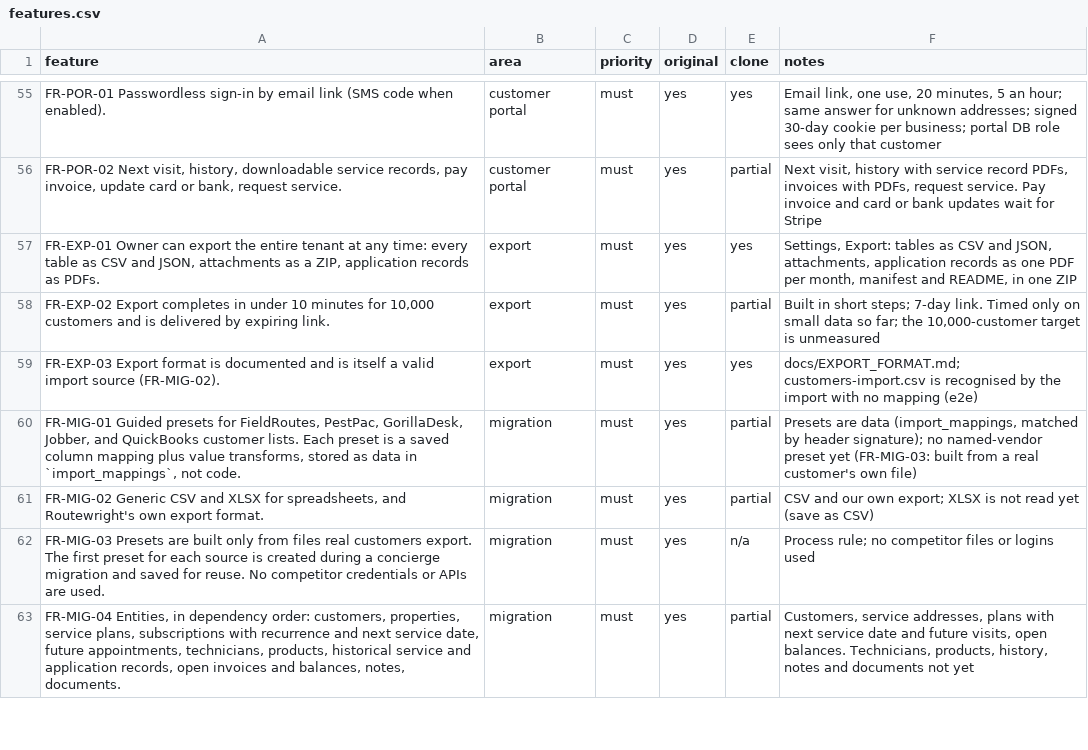
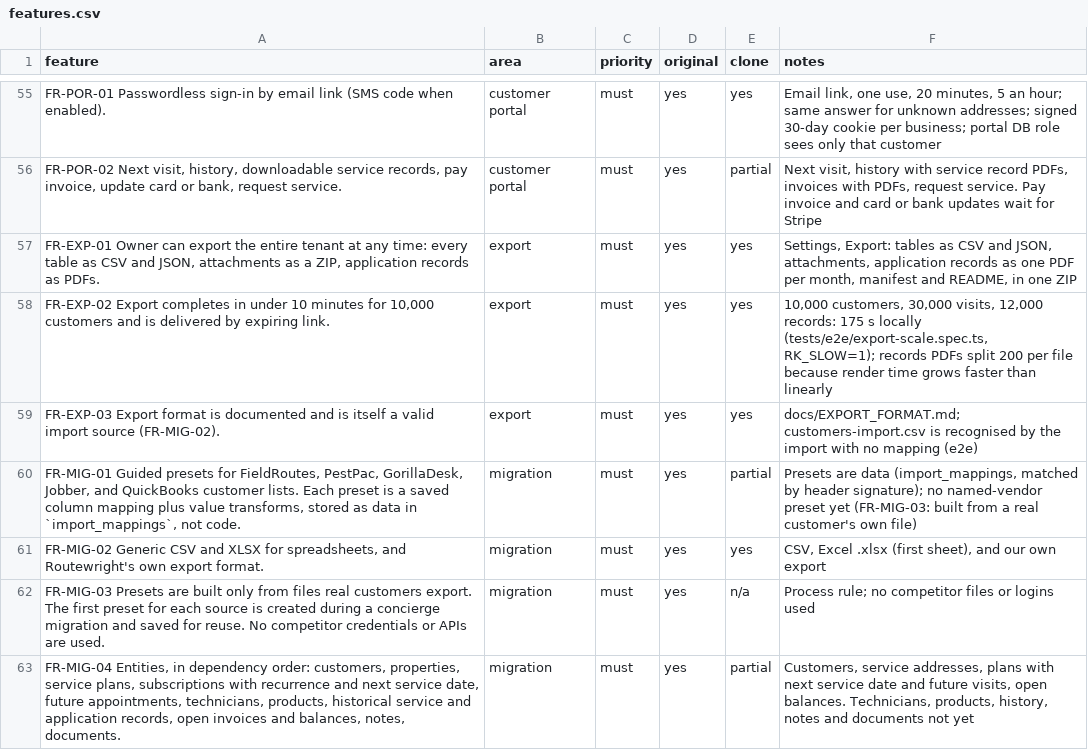
Before and after one commit to EchoMind25/RouteKeep, a CSV file: replica/features.csv, drawn as a sheet; only a part is shown, gaps mark what is left out.

```diff
--- a/replica/features.csv
+++ b/replica/features.csv
@@ -57,6 +57,6 @@ FR-POR-01 Passwordless sign-in by email link (SMS code when enabled).,customer p
 "FR-EXP-01 Owner can export the entire tenant at any time: every table as CSV and JSON, attachments as a ZIP, application records as PDFs.",export,must,yes,yes,"Settings, Export: tables as CSV and JSON, attachments, application records as one PDF per month, manifest and README, in one ZIP"
-"FR-EXP-02 Export completes in under 10 minutes for 10,000 customers and is delivered by expiring link.",export,must,yes,partial,"Built in short steps; 7-day link. Timed only on small data so far; the 10,000-customer target is unmeasured"
+"FR-EXP-02 Export completes in under 10 minutes for 10,000 customers and is delivered by expiring link.",export,must,yes,yes,"10,000 customers, 30,000 visits, 12,000 records: 175 s locally (tests/e2e/export-scale.spec.ts, RK_SLOW=1); records PDFs split 200 per file because render time grows faster than linearly"
 FR-EXP-03 Export format is documented and is itself a valid import source (FR-MIG-02).,export,must,yes,yes,docs/EXPORT_FORMAT.md; customers-import.csv is recognised by the import with no mapping (e2e)
 "FR-MIG-01 Guided presets for FieldRoutes, PestPac, GorillaDesk, Jobber, and QuickBooks customer lists. Each preset is a saved column mapping plus value transforms, stored as data in `import_mappings`, not code.",migration,must,yes,partial,"Presets are data (import_mappings, matched by header signature); no named-vendor preset yet (FR-MIG-03: built from a real customer's own file)"
-"FR-MIG-02 Generic CSV and XLSX for spreadsheets, and Routewright's own export format.",migration,must,yes,partial,CSV and our own export; XLSX is not read yet (save as CSV)
+"FR-MIG-02 Generic CSV and XLSX for spreadsheets, and Routewright's own export format.",migration,must,yes,yes,"CSV, Excel .xlsx (first sheet), and our own export"
 FR-MIG-03 Presets are built only from files real customers export. The first preset for each source is created during a concierge migration and saved for reuse. No competitor credentials or APIs are used.,migration,must,yes,n/a,Process rule; no competitor files or logins used
```
Also changed, not shown: 4 other files.
